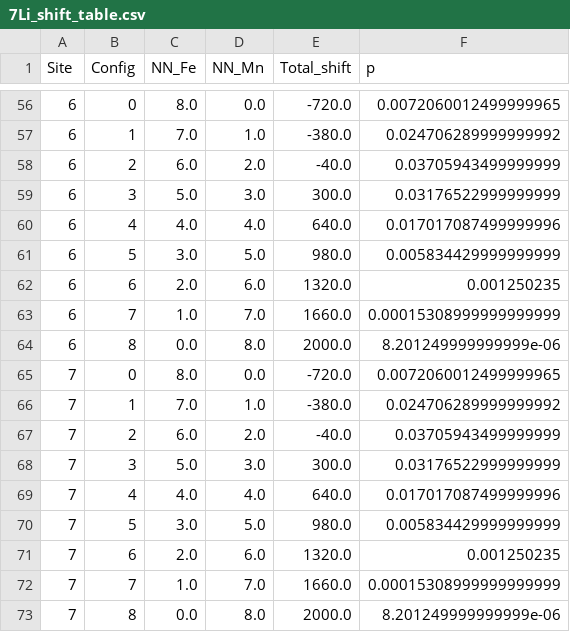
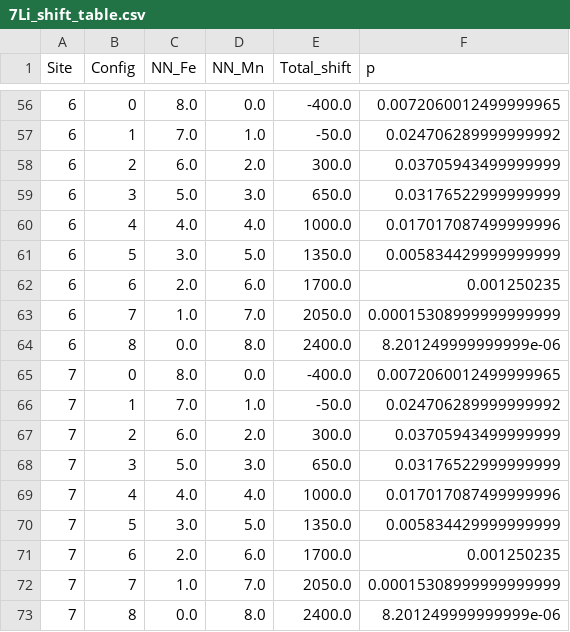
Before and after one commit to openNMR/openNMR, a CSV file: pnmr_simulation/7Li_shift_table.csv, drawn as a sheet; only a part is shown, gaps mark what is left out; the diff covers the shown part only.

```diff
--- a/pnmr_simulation/7Li_shift_table.csv
+++ b/pnmr_simulation/7Li_shift_table.csv
@@ -56,18 +56,18 @@ Site,Config,NN_Fe,NN_Mn,Total_shift,p
-6,0,8.0,0.0,-720.0,0.0072060012499999965
-6,1,7.0,1.0,-380.0,0.024706289999999992
-6,2,6.0,2.0,-40.0,0.03705943499999999
-6,3,5.0,3.0,300.0,0.03176522999999999
-6,4,4.0,4.0,640.0,0.017017087499999996
-6,5,3.0,5.0,980.0,0.005834429999999999
-6,6,2.0,6.0,1320.0,0.001250235
-6,7,1.0,7.0,1660.0,0.00015308999999999999
-6,8,0.0,8.0,2000.0,8.201249999999999e-06
-7,0,8.0,0.0,-720.0,0.0072060012499999965
-7,1,7.0,1.0,-380.0,0.024706289999999992
-7,2,6.0,2.0,-40.0,0.03705943499999999
-7,3,5.0,3.0,300.0,0.03176522999999999
-7,4,4.0,4.0,640.0,0.017017087499999996
-7,5,3.0,5.0,980.0,0.005834429999999999
-7,6,2.0,6.0,1320.0,0.001250235
-7,7,1.0,7.0,1660.0,0.00015308999999999999
-7,8,0.0,8.0,2000.0,8.201249999999999e-06
+6,0,8.0,0.0,-400.0,0.0072060012499999965
+6,1,7.0,1.0,-50.0,0.024706289999999992
+6,2,6.0,2.0,300.0,0.03705943499999999
+6,3,5.0,3.0,650.0,0.03176522999999999
+6,4,4.0,4.0,1000.0,0.017017087499999996
+6,5,3.0,5.0,1350.0,0.005834429999999999
+6,6,2.0,6.0,1700.0,0.001250235
+6,7,1.0,7.0,2050.0,0.00015308999999999999
+6,8,0.0,8.0,2400.0,8.201249999999999e-06
+7,0,8.0,0.0,-400.0,0.0072060012499999965
+7,1,7.0,1.0,-50.0,0.024706289999999992
+7,2,6.0,2.0,300.0,0.03705943499999999
+7,3,5.0,3.0,650.0,0.03176522999999999
+7,4,4.0,4.0,1000.0,0.017017087499999996
+7,5,3.0,5.0,1350.0,0.005834429999999999
+7,6,2.0,6.0,1700.0,0.001250235
+7,7,1.0,7.0,2050.0,0.00015308999999999999
+7,8,0.0,8.0,2400.0,8.201249999999999e-06
```
Also changed, not shown: 54 edited cells elsewhere in this file, 12 other files.
